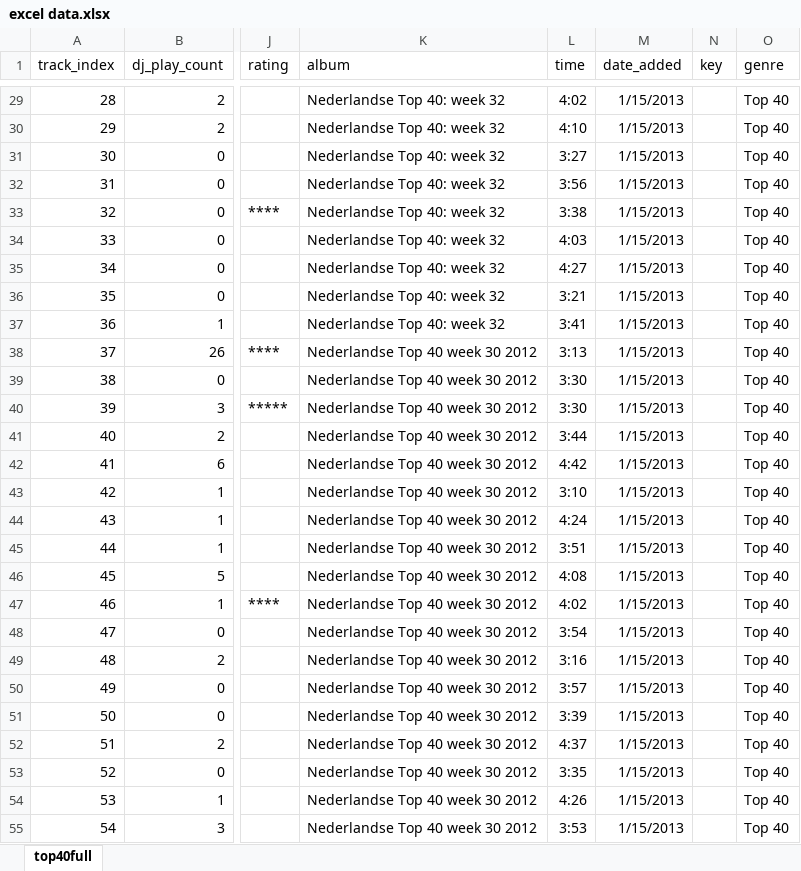
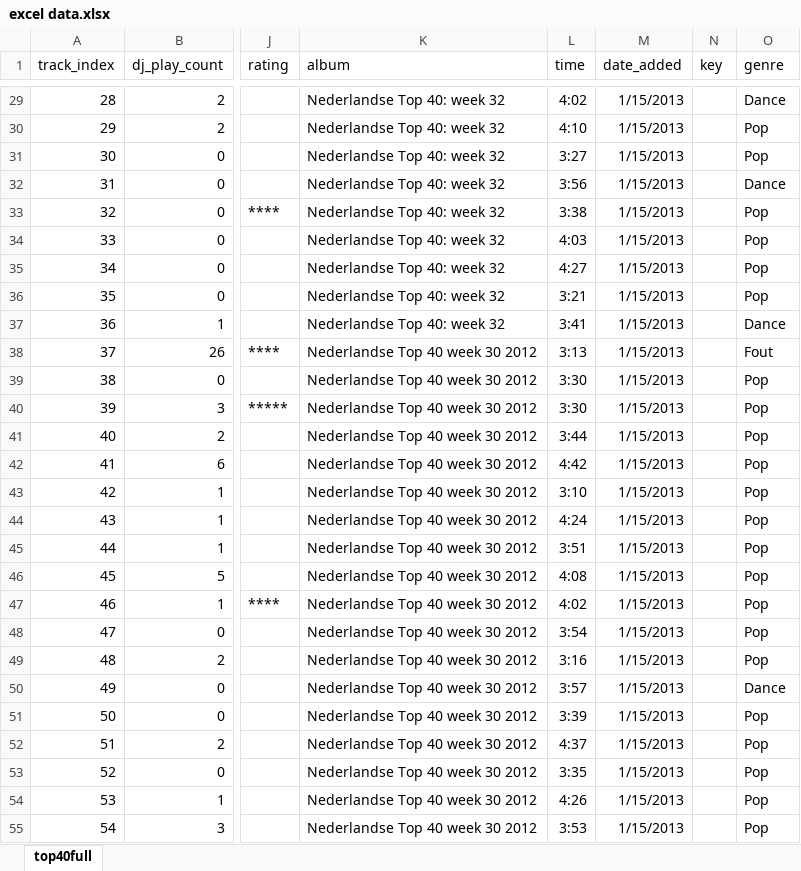
Before and after one commit to sbkoomen/Datavis, an Excel workbook: Intermediate/excel data.xlsx, sheet top40full, drawn as a sheet; only a part is shown, gaps mark what is left out; values as stored, in another font and other column widths than the file's, no borders; the diff covers the shown part only; the diff names each change by its address in the sheet, - before the commit and + after, or states it on an @@ line.

```diff
--- a/Intermediate/excel data.xlsx (sheet top40full)
+++ b/Intermediate/excel data.xlsx (sheet top40full)
-O29 (genre): Top 40
+O29 (genre): Dance
-O30:O31 (genre): Top 40
+O30:O31 (genre): Pop
-O32 (genre): Top 40
+O32 (genre): Dance
-O33:O36 (genre): Top 40
+O33:O36 (genre): Pop
-O37 (genre): Top 40
+O37 (genre): Dance
-O38 (genre): Top 40
+O38 (genre): Fout
-O39:O49 (genre): Top 40
+O39:O49 (genre): Pop
-O50 (genre): Top 40
+O50 (genre): Dance
-O51:O55 (genre): Top 40
+O51:O55 (genre): Pop
```
Also changed, not shown: 918 edited cells elsewhere in this sheet, 2 other files.
